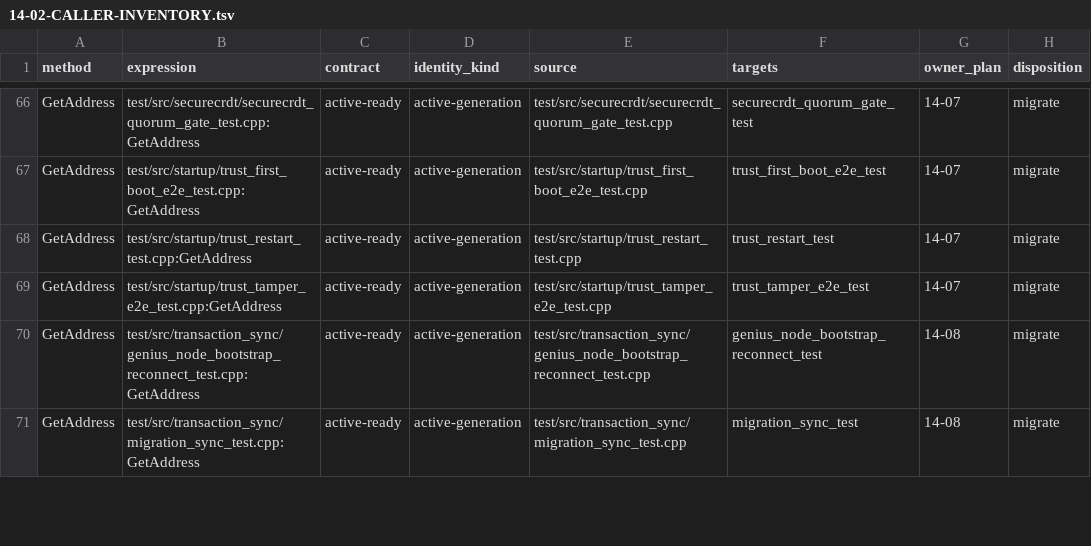
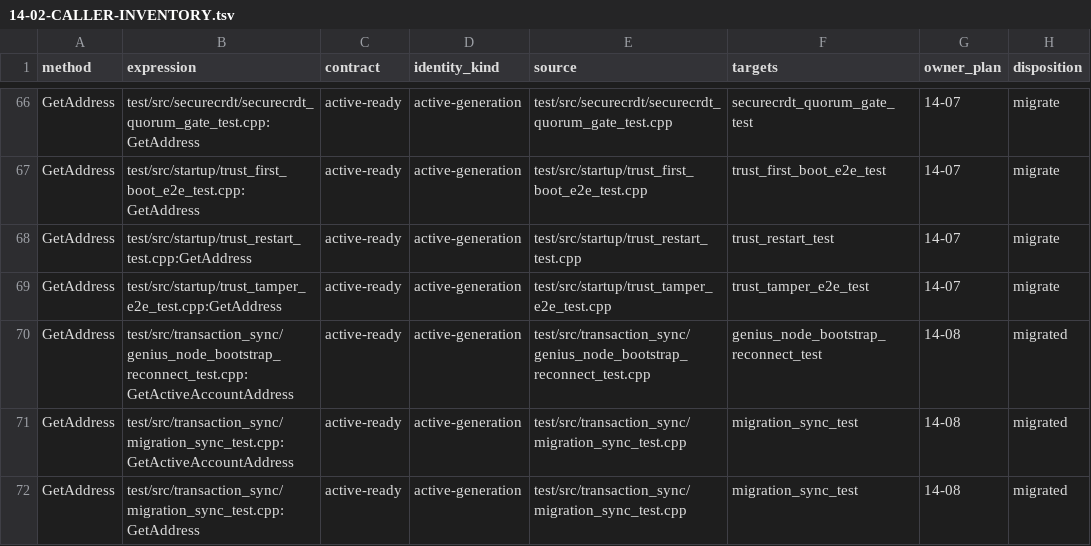
Before and after one commit to GeniusVentures/SuperGenius, a TSV file: .planning/phases/14-account-generation-publication-and-retired-manager-lifecycle/14-02-CALLER-INVENTORY.tsv, drawn as a sheet; only a part is shown, gaps mark what is left out; the diff covers the shown part only.

Commit message:
test(14-08): migrate processing and sync callers
- Assert ready generation access before legacy balance and wait shims\n- Preserve configured fixture authorization before migration readiness\n- Propagate typed submission failures in transaction sync tests

```diff
--- a/.planning/phases/14-account-generation-publication-and-retired-manager-lifecycle/14-02-CALLER-INVENTORY.tsv
+++ b/.planning/phases/14-account-generation-publication-and-retired-manager-lifecycle/14-02-CALLER-INVENTORY.tsv
@@ -69,3 +69,4 @@ GetAddress	test/src/startup/trust_restart_test.cpp:GetAddress	active-ready	activ
 GetAddress	test/src/startup/trust_tamper_e2e_test.cpp:GetAddress	active-ready	active-generation	test/src/startup/trust_tamper_e2e_test.cpp	trust_tamper_e2e_test	14-07	migrate
-GetAddress	test/src/transaction_sync/genius_node_bootstrap_reconnect_test.cpp:GetAddress	active-ready	active-generation	test/src/transaction_sync/genius_node_bootstrap_reconnect_test.cpp	genius_node_bootstrap_reconnect_test	14-08	migrate
-GetAddress	test/src/transaction_sync/migration_sync_test.cpp:GetAddress	active-ready	active-generation	test/src/transaction_sync/migration_sync_test.cpp	migration_sync_test	14-08	migrate
+GetAddress	test/src/transaction_sync/genius_node_bootstrap_reconnect_test.cpp:GetActiveAccountAddress	active-ready	active-generation	test/src/transaction_sync/genius_node_bootstrap_reconnect_test.cpp	genius_node_bootstrap_reconnect_test	14-08	migrated
+GetAddress	test/src/transaction_sync/migration_sync_test.cpp:GetActiveAccountAddress	active-ready	active-generation	test/src/transaction_sync/migration_sync_test.cpp	migration_sync_test	14-08	migrated
+GetAddress	test/src/transaction_sync/migration_sync_test.cpp:GetAddress	active-ready	active-generation	test/src/transaction_sync/migration_sync_test.cpp	migration_sync_test	14-08	migrated
```
Also changed, not shown: 1 added row and 29 edited cells elsewhere in this file, 7 other files.
